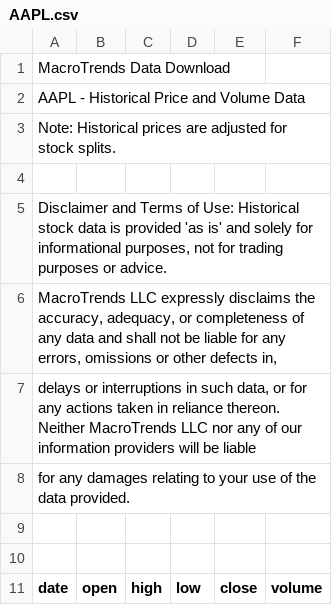
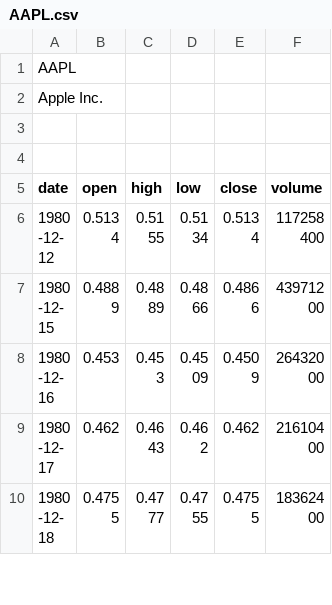
Before and after one commit to foohooboo/Team-1, a CSV file: Project/StockServer/StockServer/HistoricData/AAPL.csv, drawn as a sheet; only a part is shown; the shorter side is filled out with more unchanged rows.

```diff
--- a/Project/StockServer/StockServer/HistoricData/AAPL.csv
+++ b/Project/StockServer/StockServer/HistoricData/AAPL.csv
@@ -1,9 +1,3 @@
-"MacroTrends Data Download"
-"AAPL - Historical Price and Volume Data"
-"Note: Historical prices are adjusted for stock splits."
-
-"Disclaimer and Terms of Use: Historical stock data is provided 'as is' and solely for informational purposes, not for trading purposes or advice."
-"MacroTrends LLC expressly disclaims the accuracy, adequacy, or completeness of any data and shall not be liable for any errors, omissions or other defects in, "
-"delays or interruptions in such data, or for any actions taken in reliance thereon.  Neither MacroTrends LLC nor any of our information providers will be liable"
-"for any damages relating to your use of the data provided."
+"AAPL"
+"Apple Inc."
 
```
Also changed, not shown: Project/StockServer/StockServer/HistoricData/GOOG.csv, Project/StockServer/StockServer/HistoricData/MSFT.csv, 19 other files.
